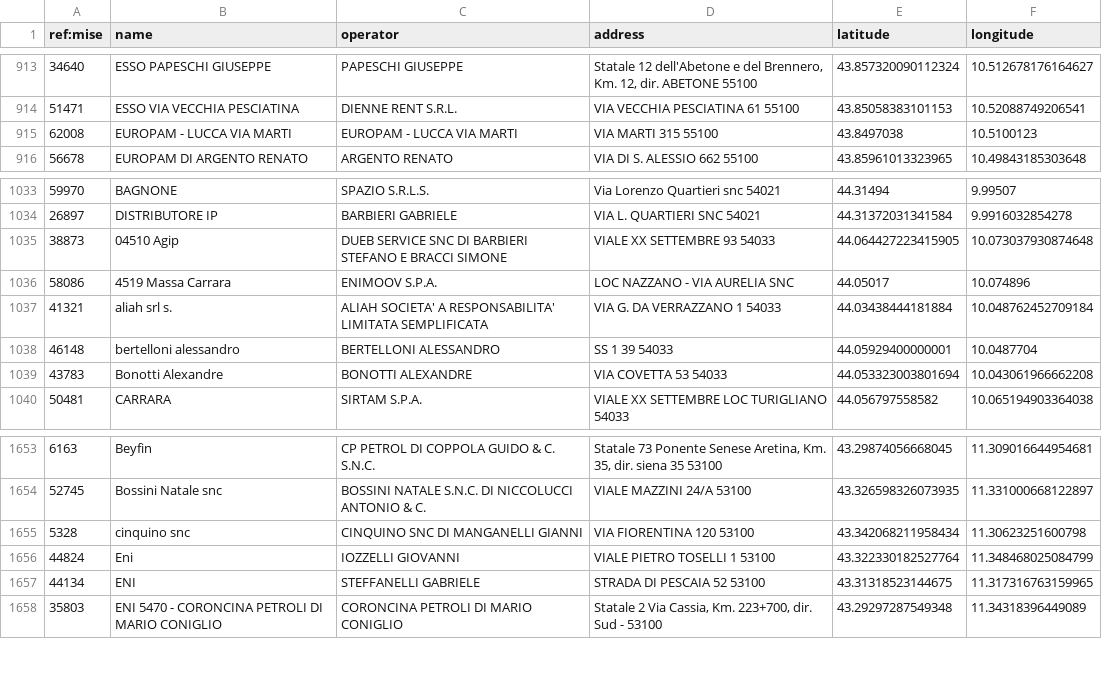
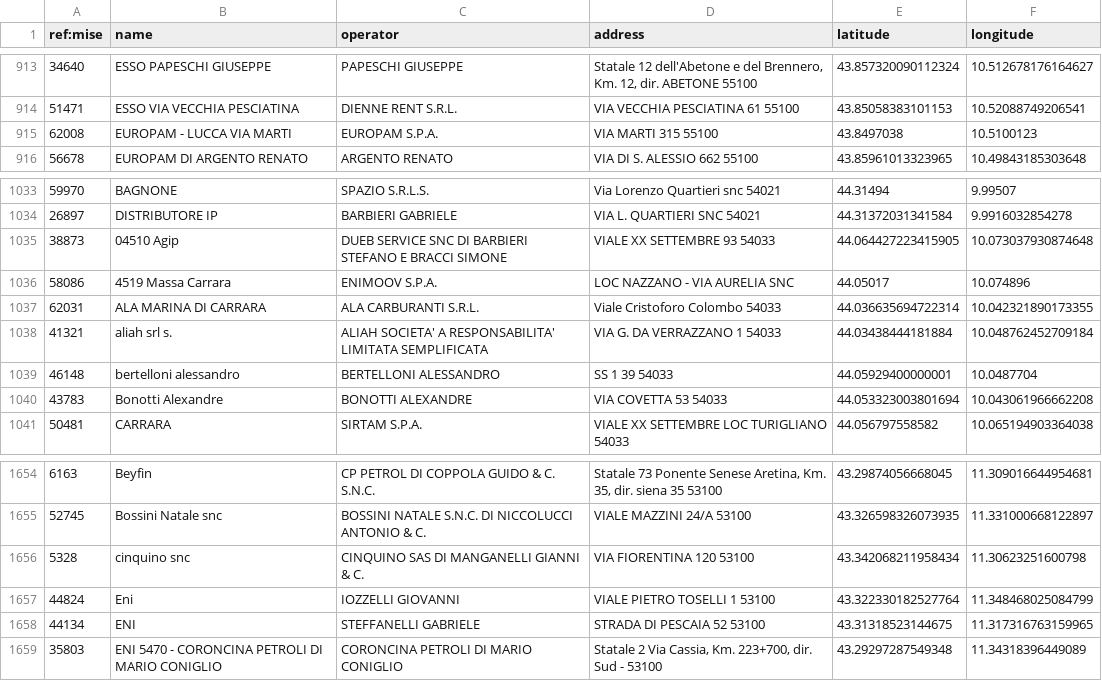
Before and after one commit to ricloy/stazionirifornimento, a CSV file: data/output/Toscana/toscana_impianti_attivi.csv, drawn as a sheet; only a part is shown, gaps mark what is left out.

Commit message:
Latest data: 2025-11-15T07:35+00:00 (a total of 24532 fuel stations)

```diff
--- a/data/output/Toscana/toscana_impianti_attivi.csv
+++ b/data/output/Toscana/toscana_impianti_attivi.csv
@@ -914,3 +914,3 @@ ref:mise;name;operator;address;latitude;longitude
 51471;ESSO VIA VECCHIA PESCIATINA;DIENNE RENT S.R.L.;VIA VECCHIA  PESCIATINA 61 55100;43.85058383101153;10.52088749206541
-62008;EUROPAM - LUCCA VIA MARTI;EUROPAM - LUCCA VIA MARTI;VIA MARTI 315 55100;43.8497038;10.5100123
+62008;EUROPAM - LUCCA VIA MARTI;EUROPAM S.P.A.;VIA MARTI 315 55100;43.8497038;10.5100123
 56678;EUROPAM DI ARGENTO RENATO;ARGENTO RENATO;VIA DI S. ALESSIO 662 55100;43.85961013323965;10.49843185303648
@@ -1036,2 +1036,3 @@ ref:mise;name;operator;address;latitude;longitude
 58086;4519 Massa Carrara;ENIMOOV S.P.A.;LOC NAZZANO - VIA AURELIA  SNC  ;44.05017;10.074896
+62031;ALA MARINA DI CARRARA;ALA CARBURANTI S.R.L.;Viale Cristoforo Colombo  54033;44.036635694722314;10.042321890173355
 41321;aliah srl s.;ALIAH SOCIETA' A RESPONSABILITA' LIMITATA SEMPLIFICATA;VIA G. DA VERRAZZANO 1 54033;44.03438444181884;10.048762452709184
@@ -1654,3 +1655,3 @@ ref:mise;name;operator;address;latitude;longitude
 52745;Bossini Natale snc;BOSSINI NATALE S.N.C. DI NICCOLUCCI ANTONIO & C.;VIALE MAZZINI 24/A 53100;43.326598326073935;11.331000668122897
-5328;cinquino snc;CINQUINO SNC DI MANGANELLI GIANNI;VIA FIORENTINA 120 53100;43.342068211958434;11.30623251600798
+5328;cinquino snc;CINQUINO SAS DI MANGANELLI GIANNI & C.;VIA FIORENTINA 120 53100;43.342068211958434;11.30623251600798
 44824;Eni;IOZZELLI GIOVANNI;VIALE PIETRO TOSELLI 1 53100;43.322330182527764;11.348468025084799
```
Also changed, not shown: 2 other files.
